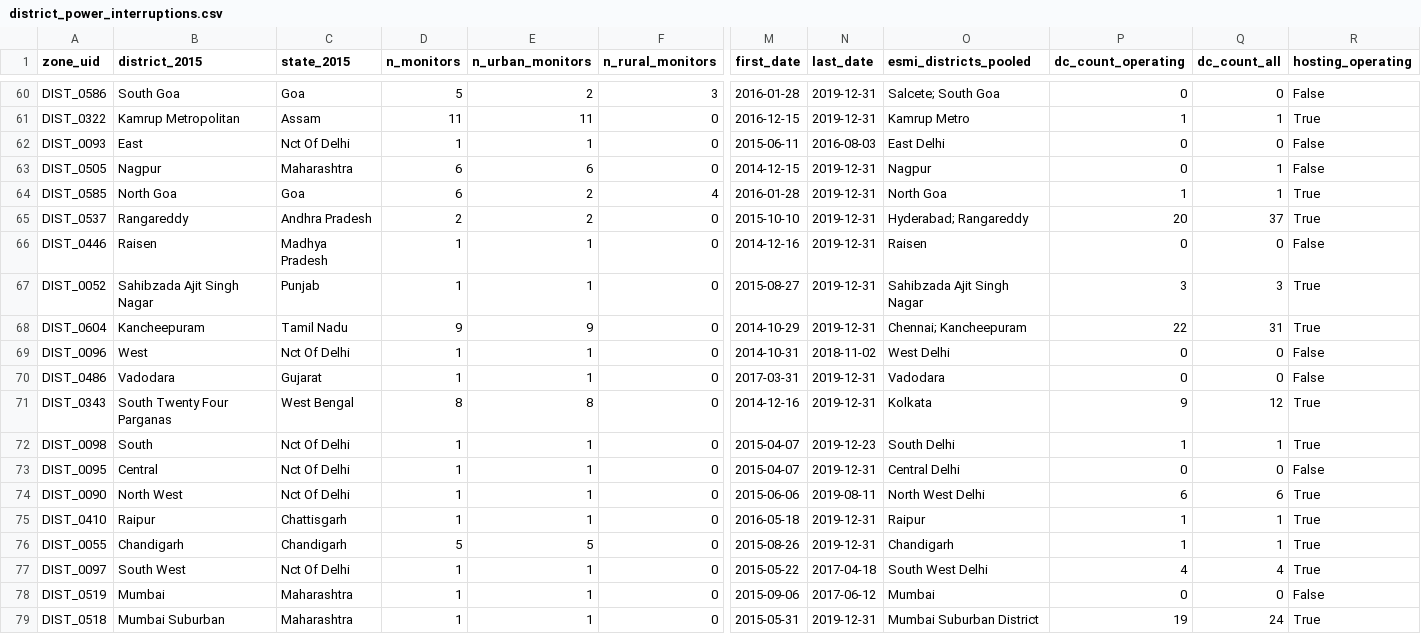
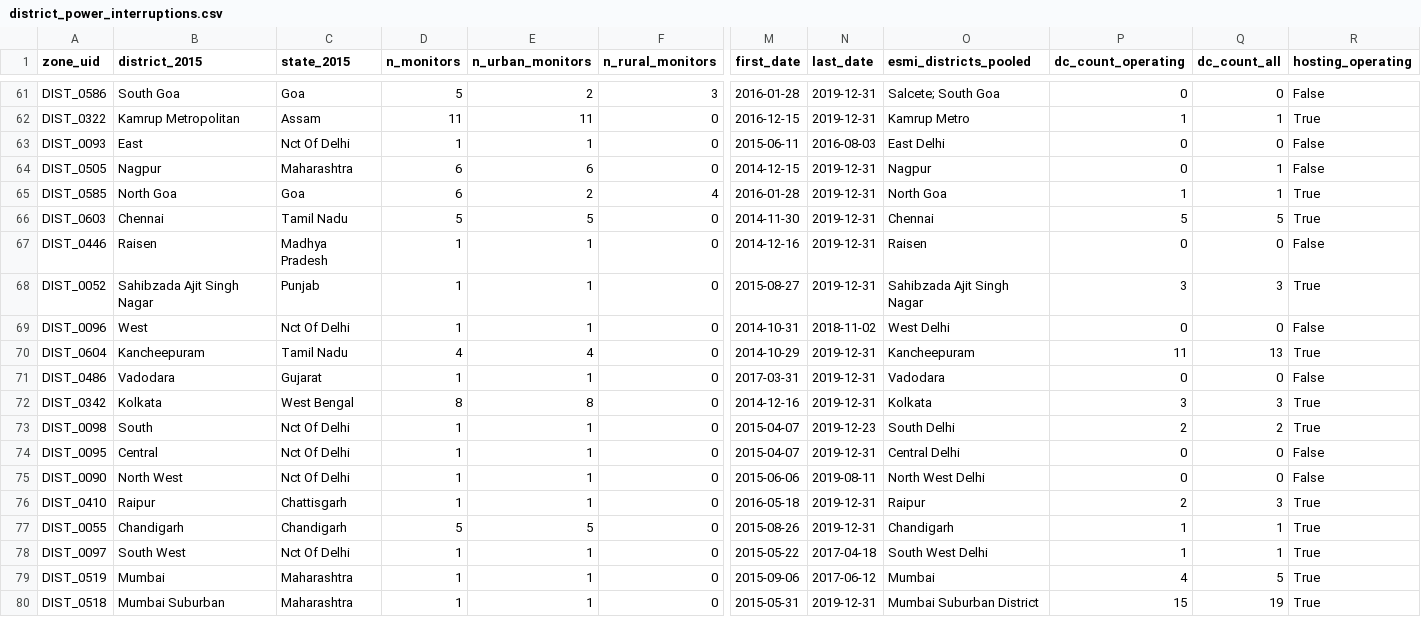
Before and after one commit to pdez90/india-datacentre-ej, a CSV file: data/district_power_interruptions.csv, drawn as a sheet; only a part is shown, gaps mark what is left out; removed rows and columns are numbered as before the commit, all else as after; rows hold the shown columns only; the diff covers the shown part only; the diff names each change by its address in the sheet, - before the commit and + after, or states it on an @@ line.

```diff
--- a/data/district_power_interruptions.csv
+++ b/data/district_power_interruptions.csv
-row 65: DIST_0537 | Rangareddy | Andhra Pradesh | 2 | 2 | 0 | 2015-10-10 | 2019-12-31 | Hyderabad; Rangareddy | 20 | 37 | True
+row 66: DIST_0603 | Chennai | Tamil Nadu | 5 | 5 | 0 | 2014-11-30 | 2019-12-31 | Chennai | 5 | 5 | True
-row 68: DIST_0604 | Kancheepuram | Tamil Nadu | 9 | 9 | 0 | 2014-10-29 | 2019-12-31 | Chennai; Kancheepuram | 22 | 31 | True
+row 70: DIST_0604 | Kancheepuram | Tamil Nadu | 4 | 4 | 0 | 2014-10-29 | 2019-12-31 | Kancheepuram | 11 | 13 | True
-A72 (zone_uid): DIST_0343
+A72 (zone_uid): DIST_0342
-B72 (district_2015): South Twenty Four Parganas
+B72 (district_2015): Kolkata
-P72 (dc_count_operating): 9
+P72 (dc_count_operating): 3
-Q72 (dc_count_all): 12
+Q72 (dc_count_all): 3
-P73 (dc_count_operating): 1
+P73 (dc_count_operating): 2
-Q73 (dc_count_all): 1
+Q73 (dc_count_all): 2
-P75 (dc_count_operating): 6
+P75 (dc_count_operating): 0
-Q75 (dc_count_all): 6
+Q75 (dc_count_all): 0
-R75 (hosting_operating): True
+R75 (hosting_operating): False
-P76 (dc_count_operating): 1
+P76 (dc_count_operating): 2
-Q76 (dc_count_all): 1
+Q76 (dc_count_all): 3
-P78 (dc_count_operating): 4
+P78 (dc_count_operating): 1
-Q78 (dc_count_all): 4
+Q78 (dc_count_all): 1
-P79 (dc_count_operating): 0
+P79 (dc_count_operating): 4
-Q79 (dc_count_all): 0
+Q79 (dc_count_all): 5
-R79 (hosting_operating): False
+R79 (hosting_operating): True
-P80 (dc_count_operating): 19
+P80 (dc_count_operating): 15
-Q80 (dc_count_all): 24
+Q80 (dc_count_all): 19
```
Also changed, not shown: 1 added row and 24 edited cells elsewhere in this file, data/esmi_monitor_power_interruptions.csv, data/india_datacentres_public.csv, 13 other files.
